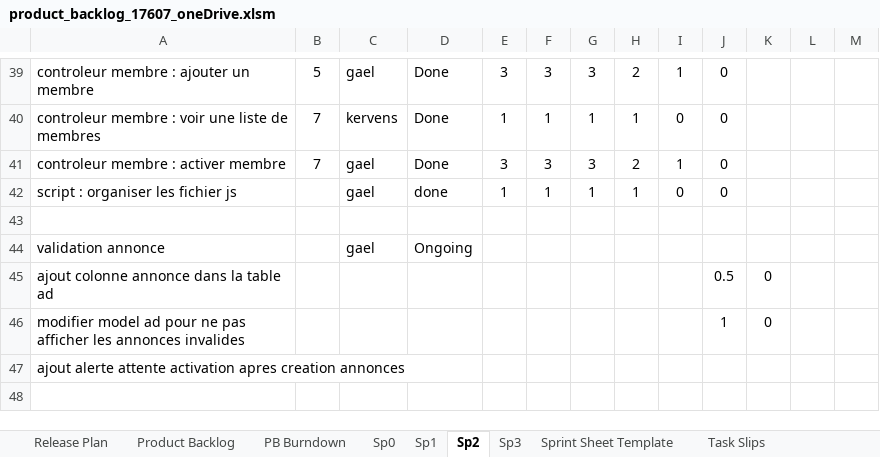
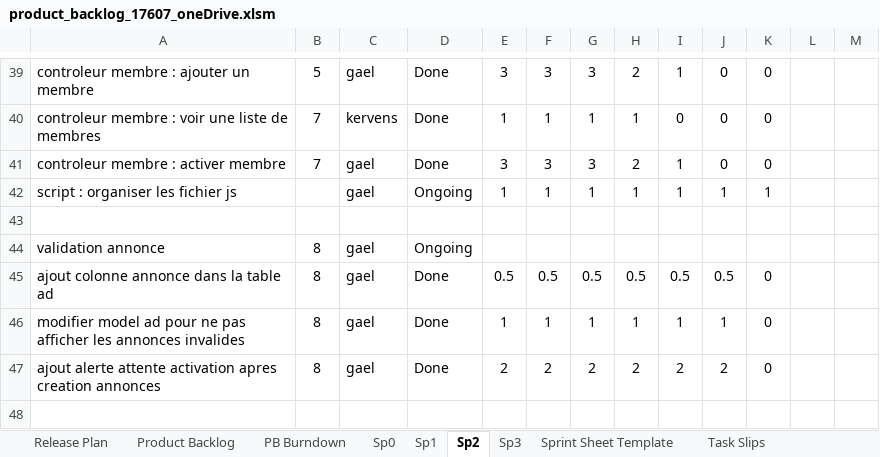
Before and after one commit to Gazowski/projet_picturing, an Excel workbook: fichiers_projet/product_backlog_17607_oneDrive.xlsm, sheet Sp2, drawn as a sheet; only a part is shown, gaps mark what is left out; values as stored, in another font and other column widths than the file's, no borders; charts and pictures and conditional formats not drawn; removed rows and columns are numbered as before the commit, all else as after; the diff covers the shown part only; the diff names each change by its address in the sheet, - before the commit and + after, or states it on an @@ line.

```diff
--- a/fichiers_projet/product_backlog_17607_oneDrive.xlsm (sheet Sp2)
+++ b/fichiers_projet/product_backlog_17607_oneDrive.xlsm (sheet Sp2)
+column K, rows 39-47: 0 | 0 | 0 | 1 |  |  | 0 | 0 | 0
-column L, empty
-D42: done
+D42: Ongoing
-I42: 0
+I42: 1
-J42: 0
+J42: 1
-B44:B47: (empty)
+B44:B47: 8
-C45:C47: (empty)
+C45:C47: gael
-D45:D47: (empty)
+D45:D47: Done
-E45: (empty)
+E45: 0.5
-F45: (empty)
+F45: 0.5
-G45: (empty)
+G45: 0.5
-H45: (empty)
+H45: 0.5
-I45: (empty)
+I45: 0.5
-L45:L46: 0
+L45:L46: (empty)
-E46: (empty)
+E46: 1
-F46: (empty)
+F46: 1
-G46: (empty)
+G46: 1
-H46: (empty)
+H46: 1
-I46: (empty)
+I46: 1
-E47: (empty)
+E47: 2
-F47: (empty)
+F47: 2
-G47: (empty)
+G47: 2
-H47: (empty)
+H47: 2
-I47: (empty)
+I47: 2
-J47: (empty)
+J47: 2
```
Also changed, not shown: 7 added rows, 1 removed row and 131 edited cells elsewhere in this sheet, sheet Product Backlog, formulas that keep their value, hidden cells, charts or pictures.
